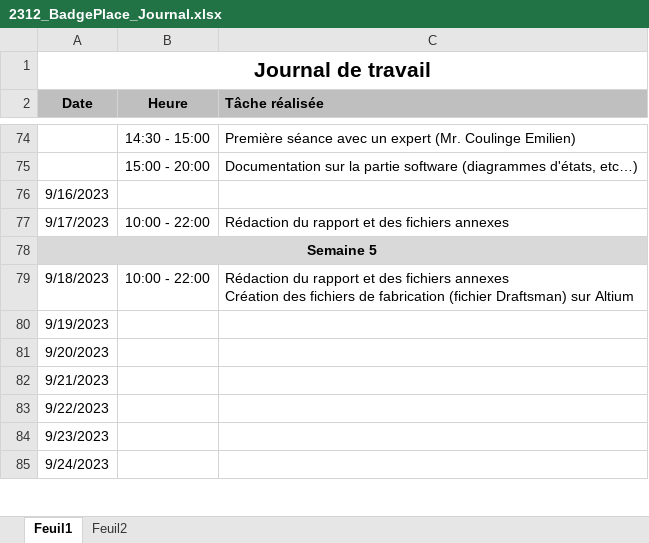
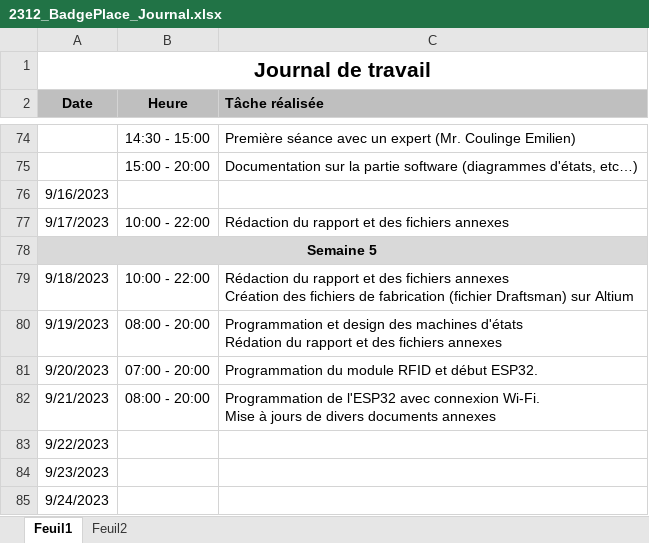
Before and after one commit to Miguel-SLO/2312_BadgePlace, an Excel workbook: doc/planification/2312_BadgePlace_Journal.xlsx, sheet Feuil1, drawn as a sheet; only a part is shown, gaps mark what is left out; values as stored, in another font and other column widths than the file's, no borders; ↵ is a line break in a cell; the diff names each change by its address in the sheet, - before the commit and + after, or states it on an @@ line.

Commit message:
Update 2312_BadgePlace_Journal.xlsx

```diff
--- a/doc/planification/2312_BadgePlace_Journal.xlsx (sheet Feuil1)
+++ b/doc/planification/2312_BadgePlace_Journal.xlsx (sheet Feuil1)
-B80 (Heure): (empty)
+B80 (Heure): 08:00 - 20:00
-C80 (Tâche réalisée): (empty)
+C80 (Tâche réalisée): Programmation et design des machines d'états ↵ Rédation du rapport et des fichiers annexes
-B81 (Heure): (empty)
+B81 (Heure): 07:00 - 20:00
-C81 (Tâche réalisée): (empty)
+C81 (Tâche réalisée): Programmation du module RFID et début ESP32.
-B82 (Heure): (empty)
+B82 (Heure): 08:00 - 20:00
-C82 (Tâche réalisée): (empty)
+C82 (Tâche réalisée): Programmation de l'ESP32 avec connexion Wi-Fi. ↵ Mise à jours de divers documents annexes
```
